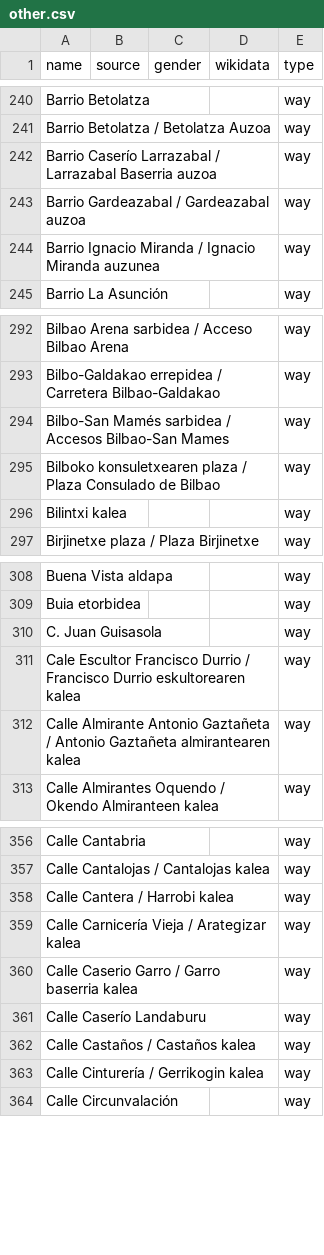
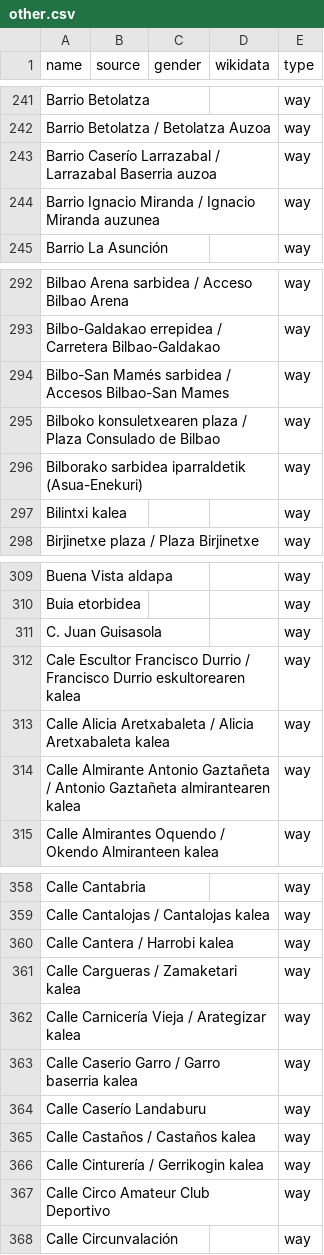
Before and after one commit to EqualStreetNames/equalstreetnames-bilbao, a CSV file: data/other.csv, drawn as a sheet; only a part is shown, gaps mark what is left out; removed rows and columns are numbered as before the commit, all else as after; the diff covers the shown part only; the diff names each change by its address in the sheet, - before the commit and + after, or states it on an @@ line.

```diff
--- a/data/other.csv
+++ b/data/other.csv
-row 243: Barrio Gardeazabal / Gardeazabal auzoa |  |  |  | way
+row 296: Bilborako sarbidea iparraldetik (Asua-Enekuri) |  |  |  | way
+row 313: Calle Alicia Aretxabaleta / Alicia Aretxabaleta kalea |  |  |  | way
+row 361: Calle Cargueras / Zamaketari kalea |  |  |  | way
+row 367: Calle Circo Amateur Club Deportivo |  |  |  | way
```
Also changed, not shown: 9 added rows, 16 removed rows and 7 edited cells elsewhere in this file, data/gender.csv, 3 other files.
